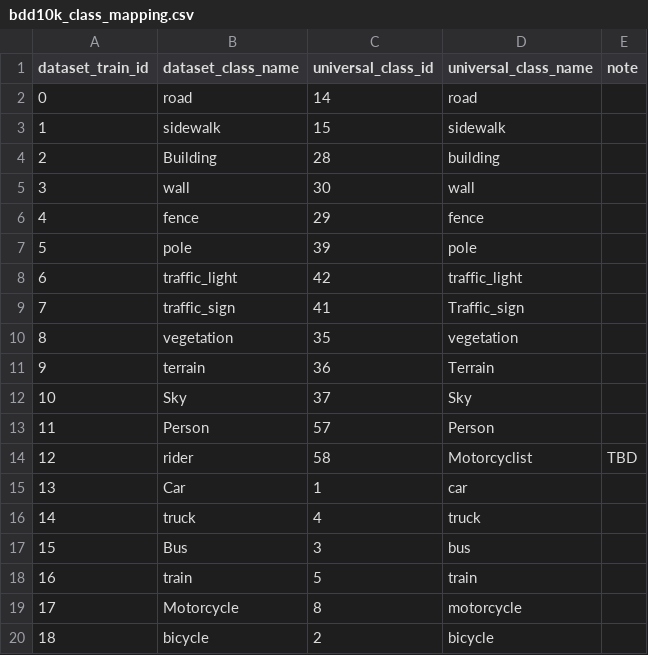
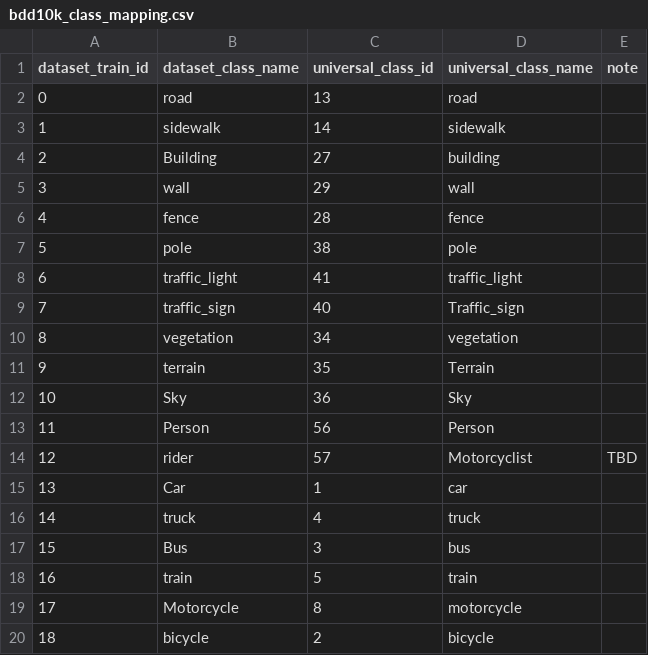
Before and after one commit to gautampawnesh/semseg, a CSV file: configs/_base_/class_mapping/bdd10k_class_mapping.csv, drawn as a sheet.

```diff
--- a/configs/_base_/class_mapping/bdd10k_class_mapping.csv
+++ b/configs/_base_/class_mapping/bdd10k_class_mapping.csv
@@ -1,15 +1,15 @@
 dataset_train_id;dataset_class_name;universal_class_id;universal_class_name;note
-0;road;14;road;
-1;sidewalk;15;sidewalk;
-2;Building;28;building;
-3;wall;30;wall;
-4;fence;29;fence;
-5;pole;39;pole;
-6;traffic_light;42;traffic_light;
-7;traffic_sign;41;Traffic_sign;
-8;vegetation;35;vegetation;
-9;terrain;36;Terrain;
-10;Sky;37;Sky;
-11;Person;57;Person;
-12;rider;58;Motorcyclist;TBD
+0;road;13;road;
+1;sidewalk;14;sidewalk;
+2;Building;27;building;
+3;wall;29;wall;
+4;fence;28;fence;
+5;pole;38;pole;
+6;traffic_light;41;traffic_light;
+7;traffic_sign;40;Traffic_sign;
+8;vegetation;34;vegetation;
+9;terrain;35;Terrain;
+10;Sky;36;Sky;
+11;Person;56;Person;
+12;rider;57;Motorcyclist;TBD
 13;Car;1;car;
```
Also changed, not shown: configs/_base_/class_mapping/ade20k_class_mapping.csv, configs/_base_/class_mapping/cityscapes_class_mapping.csv, 9 other files.
